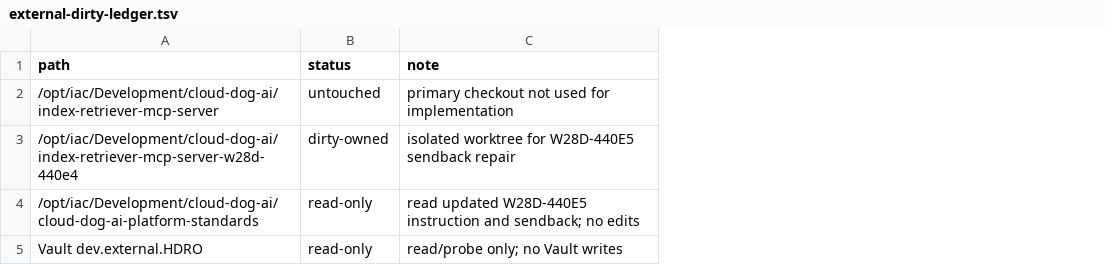
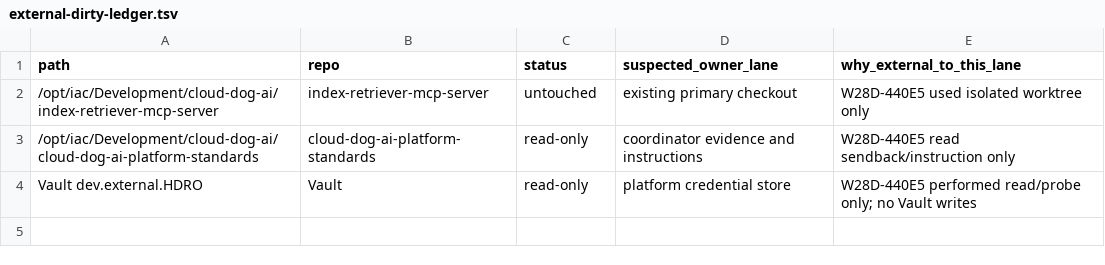
Before and after one commit to Cloud-Dog-AI/index-retriever-mcp-server, a TSV file: evidence/W28D-440E5/current/external-dirty-ledger.tsv, drawn as a sheet; removed rows and columns are numbered as before the commit, all else as after; the diff names each change by its address in the sheet, - before the commit and + after, or states it on an @@ line.

```diff
--- a/evidence/W28D-440E5/current/external-dirty-ledger.tsv
+++ b/evidence/W28D-440E5/current/external-dirty-ledger.tsv
+column B (repo), rows 2-4: index-retriever-mcp-server | cloud-dog-ai-platform-standards | Vault
-column C (note), row 2: primary checkout not used for implementation; rows 4-5: read updated W28D-440E5 instruction and sendback; no edits | read/probe only; no Vault writes
+column D (suspected_owner_lane), rows 2-4: existing primary checkout | coordinator evidence and instructions | platform credential store
+column E (why_external_to_this_lane), rows 2-4: W28D-440E5 used isolated worktree only | W28D-440E5 read sendback/instruction only | W28D-440E5 performed read/probe only; no Vault writes
-row 3: /opt/iac/Development/cloud-dog-ai/index-retriever-mcp-server-w28d-440e4 | dirty-owned | isolated worktree for W28D-440E5 sendback repair
```
Also changed, not shown: evidence/W28D-440E5/current/requirements-map.tsv, evidence/W28D-440E5/current/touched-paths-manifest.tsv, 6 other files.
